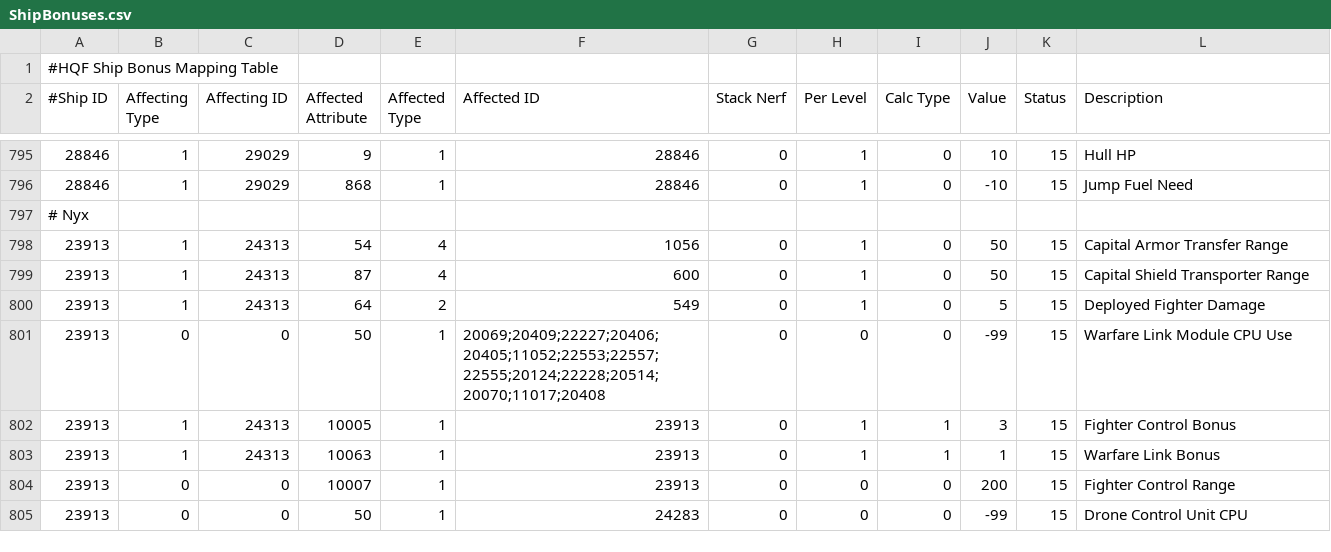
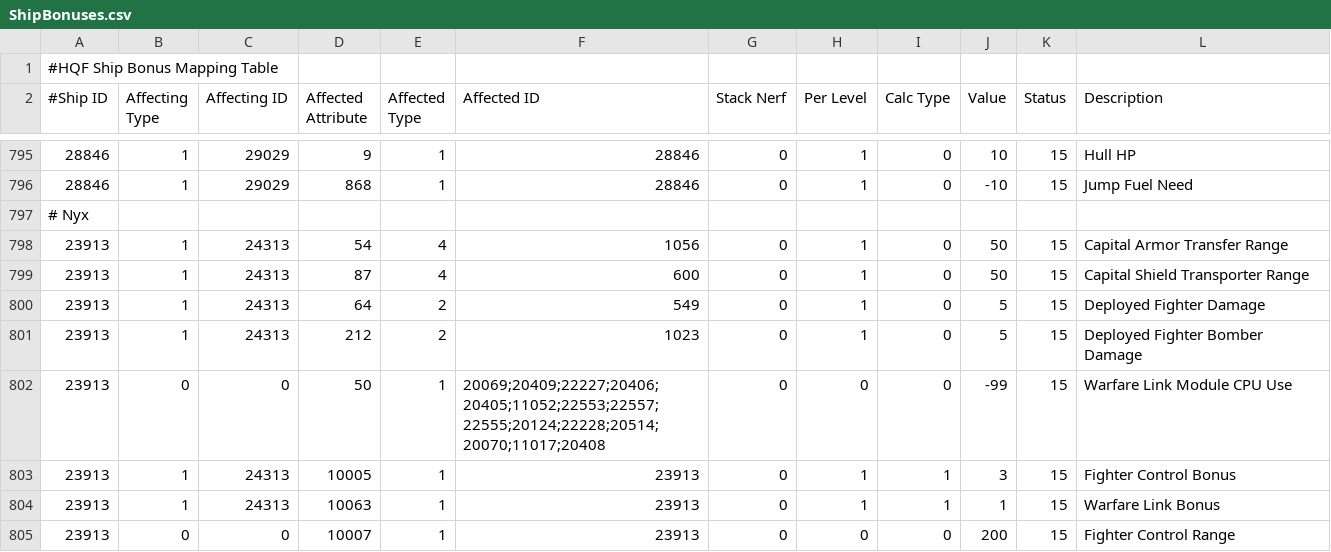
Before and after one commit to kmainyu/EveHQ, a CSV file: EveHQ.HQF/Resources/ShipBonuses.csv, drawn as a sheet; only a part is shown, gaps mark what is left out; the shorter side is filled out with more unchanged rows.

Commit message:
27/01/2010 (1.14.0.1270) ---------- - HQF: Added ship bonuses for fighter bombers - HQF: Added Fighter Bombers skill bonuses

```diff
--- a/EveHQ.HQF/Resources/ShipBonuses.csv
+++ b/EveHQ.HQF/Resources/ShipBonuses.csv
@@ -800,2 +800,3 @@
 23913,1,24313,64,2,549,0,1,0,5,15,Deployed Fighter Damage
+23913,1,24313,212,2,1023,0,1,0,5,15,Deployed Fighter Bomber Damage
 23913,0,0,50,1,20069;20409;22227;20406;20405;11052;22553;22557;22555;20124;22228;20514;20070;11017;20408,0,0,0,-99,15,Warfare Link Module CPU Use
```
Also changed, not shown: EveHQ.HQF/Resources/Effects.csv.
